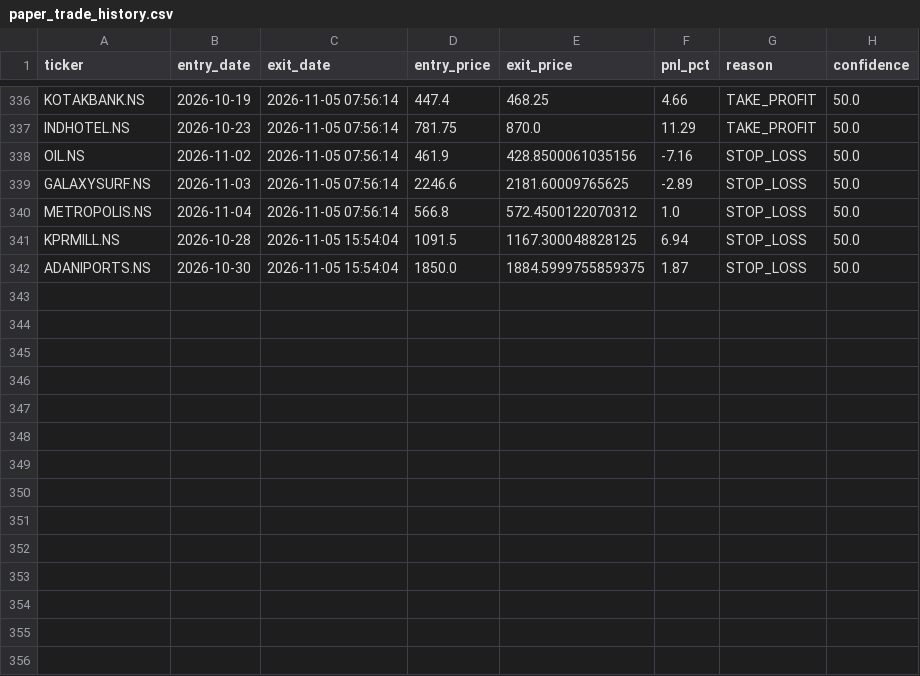
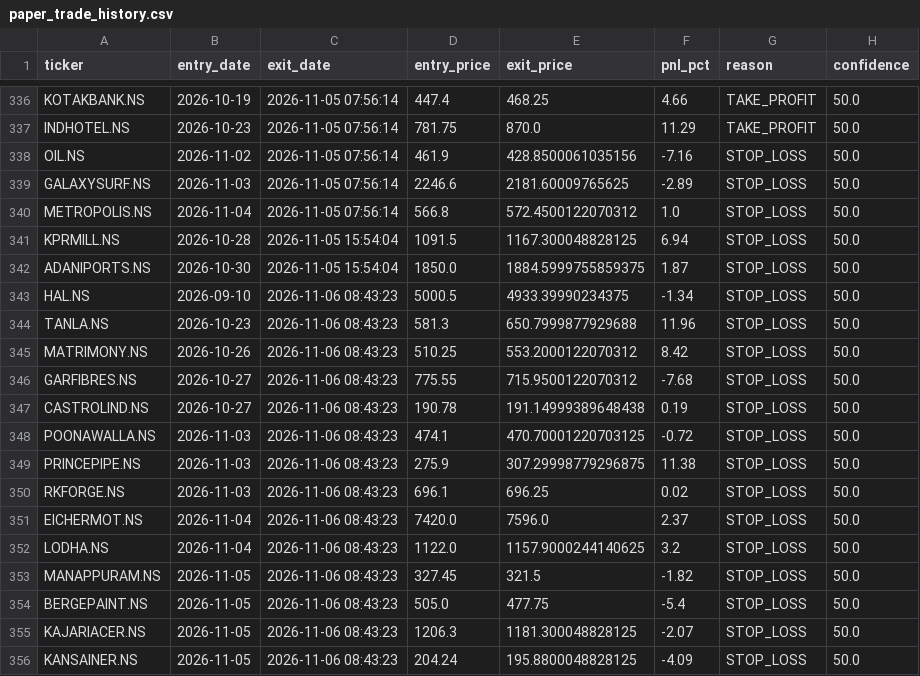
Before and after one commit to kira-stockmarket/ema-backtest, a CSV file: paper_trade_history.csv, drawn as a sheet; only a part is shown, gaps mark what is left out; the diff names each change by its address in the sheet, - before the commit and + after, or states it on an @@ line.

```diff
--- a/paper_trade_history.csv
+++ b/paper_trade_history.csv
+row 343: HAL.NS | 2026-09-10 | 2026-11-06 08:43:23 | 5000.5 | 4933.39990234375 | -1.34 | STOP_LOSS | 50.0
+row 344: TANLA.NS | 2026-10-23 | 2026-11-06 08:43:23 | 581.3 | 650.7999877929688 | 11.96 | STOP_LOSS | 50.0
+row 345: MATRIMONY.NS | 2026-10-26 | 2026-11-06 08:43:23 | 510.25 | 553.2000122070312 | 8.42 | STOP_LOSS | 50.0
+row 346: GARFIBRES.NS | 2026-10-27 | 2026-11-06 08:43:23 | 775.55 | 715.9500122070312 | -7.68 | STOP_LOSS | 50.0
+row 347: CASTROLIND.NS | 2026-10-27 | 2026-11-06 08:43:23 | 190.78 | 191.14999389648438 | 0.19 | STOP_LOSS | 50.0
+row 348: POONAWALLA.NS | 2026-11-03 | 2026-11-06 08:43:23 | 474.1 | 470.70001220703125 | -0.72 | STOP_LOSS | 50.0
+row 349: PRINCEPIPE.NS | 2026-11-03 | 2026-11-06 08:43:23 | 275.9 | 307.29998779296875 | 11.38 | STOP_LOSS | 50.0
+row 350: RKFORGE.NS | 2026-11-03 | 2026-11-06 08:43:23 | 696.1 | 696.25 | 0.02 | STOP_LOSS | 50.0
+row 351: EICHERMOT.NS | 2026-11-04 | 2026-11-06 08:43:23 | 7420.0 | 7596.0 | 2.37 | STOP_LOSS | 50.0
+row 352: LODHA.NS | 2026-11-04 | 2026-11-06 08:43:23 | 1122.0 | 1157.9000244140625 | 3.2 | STOP_LOSS | 50.0
+row 353: MANAPPURAM.NS | 2026-11-05 | 2026-11-06 08:43:23 | 327.45 | 321.5 | -1.82 | STOP_LOSS | 50.0
+row 354: BERGEPAINT.NS | 2026-11-05 | 2026-11-06 08:43:23 | 505.0 | 477.75 | -5.4 | STOP_LOSS | 50.0
+row 355: KAJARIACER.NS | 2026-11-05 | 2026-11-06 08:43:23 | 1206.3 | 1181.300048828125 | -2.07 | STOP_LOSS | 50.0
+row 356: KANSAINER.NS | 2026-11-05 | 2026-11-06 08:43:23 | 204.24 | 195.8800048828125 | -4.09 | STOP_LOSS | 50.0
```
Also changed, not shown: nifty500_broom_breakout_results.csv, 2 other files.
